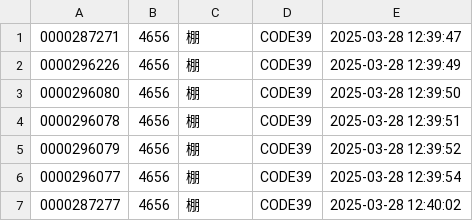
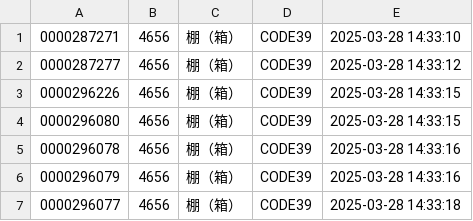
Before and after one commit to nakajima0322/VerGemini, a CSV file: data/4656.csv, drawn as a sheet.

```diff
--- a/data/4656.csv
+++ b/data/4656.csv
@@ -1,7 +1,7 @@
-0000287271,4656,棚,CODE39,2025-03-28 12:39:47
-0000296226,4656,棚,CODE39,2025-03-28 12:39:49
-0000296080,4656,棚,CODE39,2025-03-28 12:39:50
-0000296078,4656,棚,CODE39,2025-03-28 12:39:51
-0000296079,4656,棚,CODE39,2025-03-28 12:39:52
-0000296077,4656,棚,CODE39,2025-03-28 12:39:54
-0000287277,4656,棚,CODE39,2025-03-28 12:40:02
+0000287271,4656,棚（箱）,CODE39,2025-03-28 14:33:10
+0000287277,4656,棚（箱）,CODE39,2025-03-28 14:33:12
+0000296226,4656,棚（箱）,CODE39,2025-03-28 14:33:15
+0000296080,4656,棚（箱）,CODE39,2025-03-28 14:33:15
+0000296078,4656,棚（箱）,CODE39,2025-03-28 14:33:16
+0000296079,4656,棚（箱）,CODE39,2025-03-28 14:33:16
+0000296077,4656,棚（箱）,CODE39,2025-03-28 14:33:18
```
Also changed, not shown: 10 other files.
